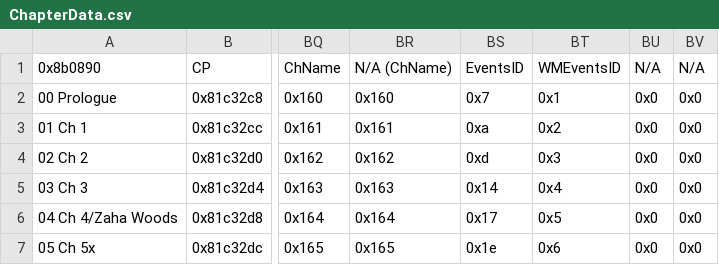
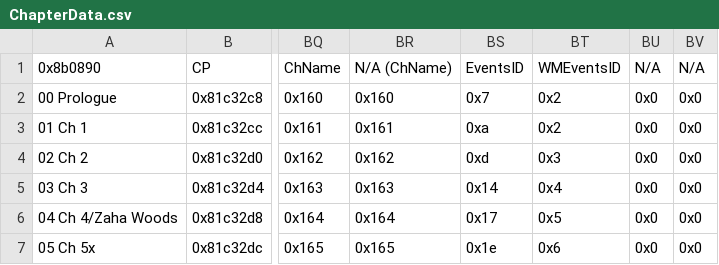
Before and after one commit to sme23/SkillSystem_FE8, a CSV file: Tables/NightmareModules/ChapterData/ChapterData.csv, drawn as a sheet; only a part is shown, gaps mark what is left out; the diff names each change by its address in the sheet, - before the commit and + after, or states it on an @@ line.

```diff
--- a/Tables/NightmareModules/ChapterData/ChapterData.csv
+++ b/Tables/NightmareModules/ChapterData/ChapterData.csv
-BT2: 0x1
+BT2: 0x2
```
Also changed, not shown: Tables/NightmareModules/CharactersClasses/CharacterTable.csv, Tables/NightmareModules/CharactersClasses/ClassTable.csv, 49 other files.
